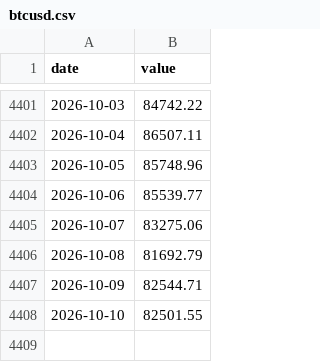
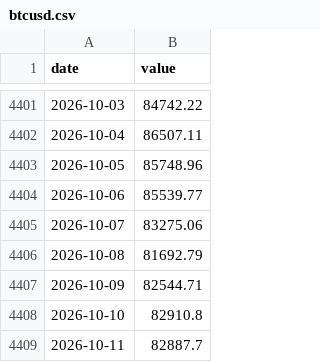
Before and after one commit to JungOhLee/macro-monitoring, a CSV file: data/raw/btcusd.csv, drawn as a sheet; only a part is shown, gaps mark what is left out.

```diff
--- a/data/raw/btcusd.csv
+++ b/data/raw/btcusd.csv
@@ -4407,2 +4407,3 @@ date,value
 2026-10-09,82544.71
-2026-10-10,82501.55
+2026-10-10,82910.8
+2026-10-11,82887.7
```
Also changed, not shown: 4 other files.
